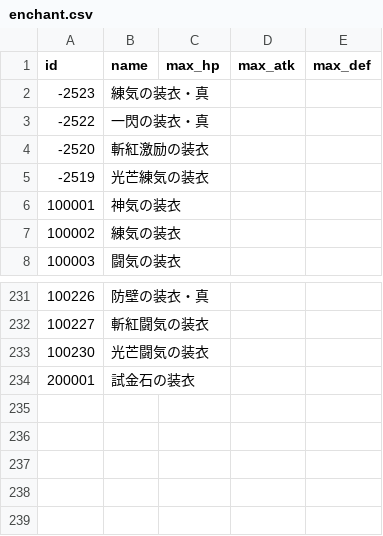
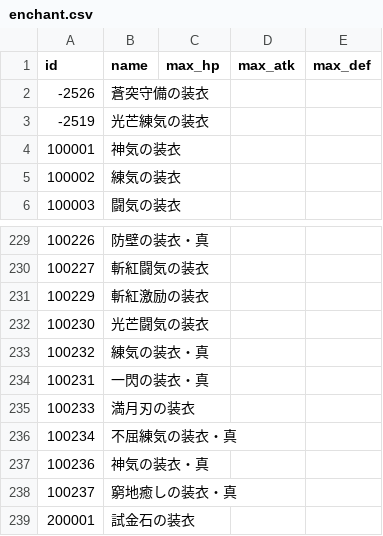
Before and after one commit to Hortensia-Saga/horsaga-data, a CSV file: raw_data/enchant.csv, drawn as a sheet; only a part is shown, gaps mark what is left out.

```diff
--- a/raw_data/enchant.csv
+++ b/raw_data/enchant.csv
@@ -1,5 +1,3 @@
 id,name,max_hp,max_atk,max_def
--2523,練気の装衣・真,,,
--2522,一閃の装衣・真,,,
--2520,斬紅激励の装衣,,,
+-2526,蒼突守備の装衣,,,
 -2519,光芒練気の装衣,,,
@@ -232,3 +230,10 @@ id,name,max_hp,max_atk,max_def
 100227,斬紅闘気の装衣,,,
+100229,斬紅激励の装衣,,,
 100230,光芒闘気の装衣,,,
+100232,練気の装衣・真,,,
+100231,一閃の装衣・真,,,
+100233,満月刃の装衣,,,
+100234,不屈練気の装衣・真,,,
+100236,神気の装衣・真,,,
+100237,窮地癒しの装衣・真,,,
 200001,試金石の装衣,,,
```
Also changed, not shown: raw_data/cardbase.csv, raw_data/chara.csv, 3 other files.
